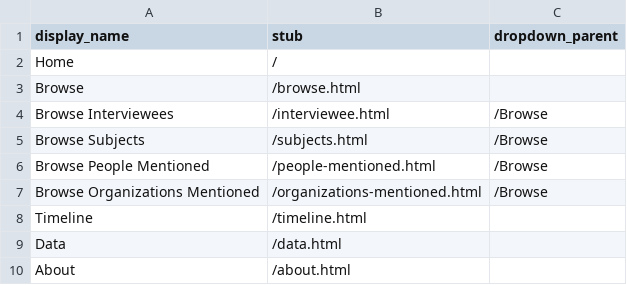
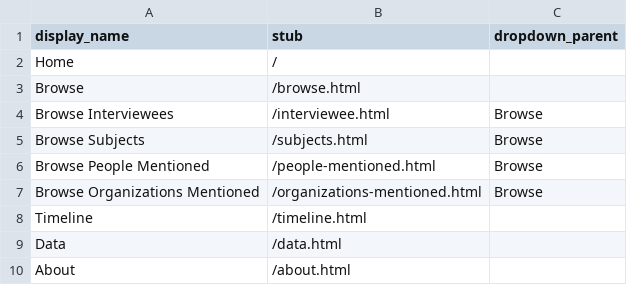
Before and after one commit to info663-sp24/team2, a CSV file: _data/config-nav.csv, drawn as a sheet.

Commit message:
Update config-nav.csv
update

```diff
--- a/_data/config-nav.csv
+++ b/_data/config-nav.csv
@@ -3,6 +3,6 @@ Home,/,
 Browse,/browse.html,
-Browse Interviewees,/interviewee.html,/Browse
-Browse Subjects,/subjects.html,/Browse
-Browse People Mentioned,/people-mentioned.html,/Browse
-Browse Organizations Mentioned,/organizations-mentioned.html,/Browse
+Browse Interviewees,/interviewee.html,Browse
+Browse Subjects,/subjects.html,Browse
+Browse People Mentioned,/people-mentioned.html,Browse
+Browse Organizations Mentioned,/organizations-mentioned.html,Browse
 Timeline,/timeline.html,
```
